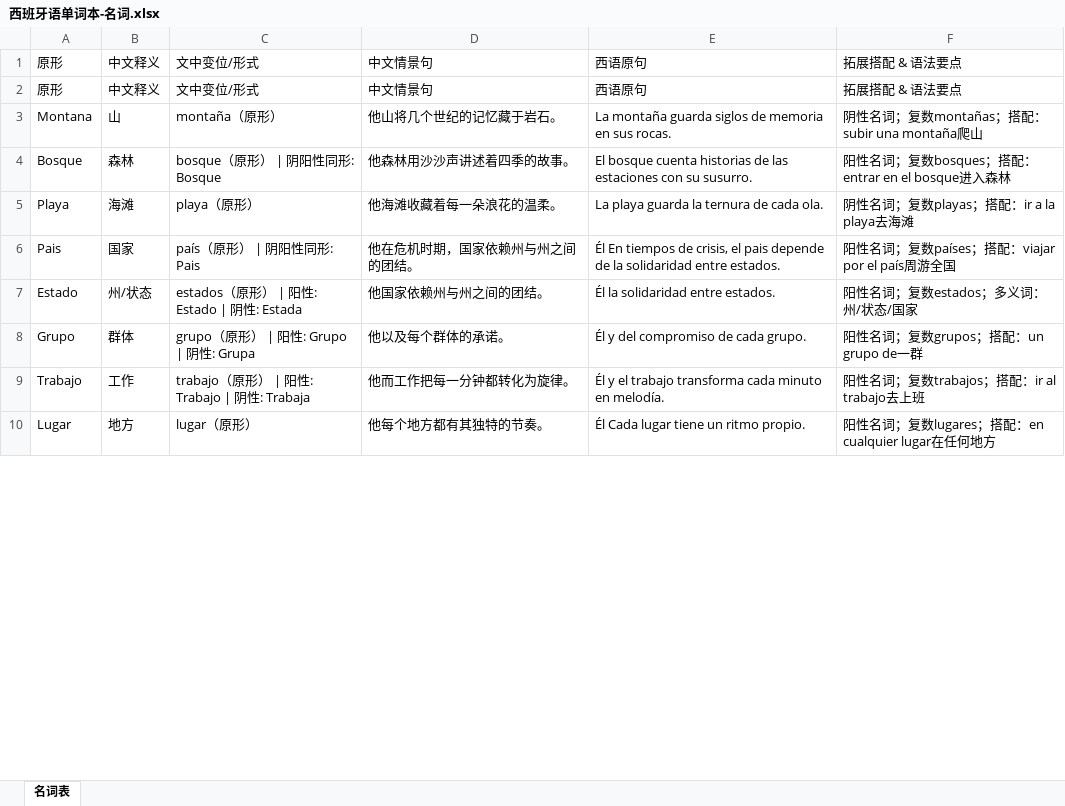
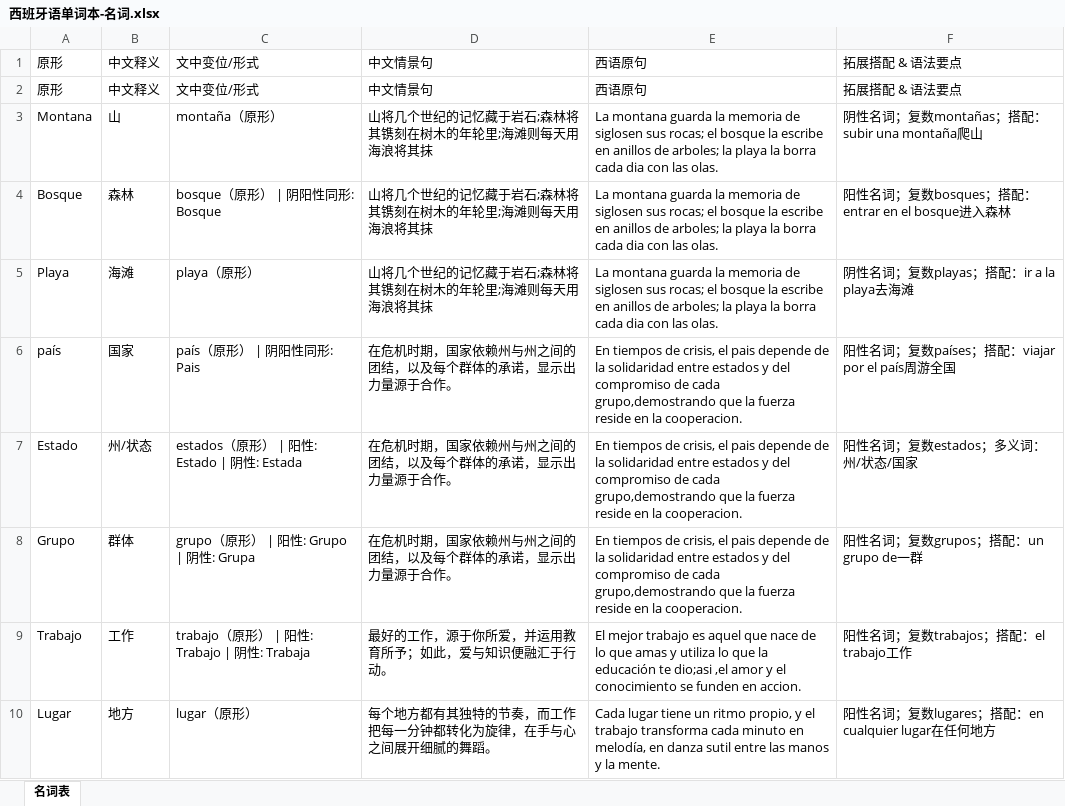
Before and after one commit to ydy075280-oss/vocabulario-espanol, an Excel workbook: server/src/data/西班牙语单词本-名词.xlsx, sheet 名词表, drawn as a sheet; only a part is shown; values as stored, in another font and other column widths than the file's, no cell formats; charts and pictures not drawn; the diff covers the shown part only; the diff names each change by its address in the sheet, - before the commit and + after, or states it on an @@ line.

```diff
--- a/server/src/data/西班牙语单词本-名词.xlsx (sheet 名词表)
+++ b/server/src/data/西班牙语单词本-名词.xlsx (sheet 名词表)
-D3: 他山将几个世纪的记忆藏于岩石。
+D3: 山将几个世纪的记忆藏于岩石;森林将其镌刻在树木的年轮里;海滩则每天用海浪将其抹
-E3: La montaña guarda siglos de memoria en sus rocas.
+E3: La montana guarda la memoria de siglosen sus rocas; el bosque la escribe en anillos de arboles; la playa la borra cada dia con las olas.
-D4: 他森林用沙沙声讲述着四季的故事。
+D4: 山将几个世纪的记忆藏于岩石;森林将其镌刻在树木的年轮里;海滩则每天用海浪将其抹
-E4: El bosque cuenta historias de las estaciones con su susurro.
+E4: La montana guarda la memoria de siglosen sus rocas; el bosque la escribe en anillos de arboles; la playa la borra cada dia con las olas.
-D5: 他海滩收藏着每一朵浪花的温柔。
+D5: 山将几个世纪的记忆藏于岩石;森林将其镌刻在树木的年轮里;海滩则每天用海浪将其抹
-E5: La playa guarda la ternura de cada ola.
+E5: La montana guarda la memoria de siglosen sus rocas; el bosque la escribe en anillos de arboles; la playa la borra cada dia con las olas.
-A6: Pais
+A6: país
-D6: 他在危机时期，国家依赖州与州之间的团结。
+D6: 在危机时期，国家依赖州与州之间的团结，以及每个群体的承诺，显示出力量源于合作。
-E6: Él En tiempos de crisis, el pais depende de la solidaridad entre estados.
+E6: En tiempos de crisis, el pais depende de la solidaridad entre estados y del compromiso de cada grupo,demostrando que la fuerza reside en la cooperacion.
-D7: 他国家依赖州与州之间的团结。
+D7: 在危机时期，国家依赖州与州之间的团结，以及每个群体的承诺，显示出力量源于合作。
-E7: Él la solidaridad entre estados.
+E7: En tiempos de crisis, el pais depende de la solidaridad entre estados y del compromiso de cada grupo,demostrando que la fuerza reside en la cooperacion.
-D8: 他以及每个群体的承诺。
+D8: 在危机时期，国家依赖州与州之间的团结，以及每个群体的承诺，显示出力量源于合作。
-E8: Él y del compromiso de cada grupo.
+E8: En tiempos de crisis, el pais depende de la solidaridad entre estados y del compromiso de cada grupo,demostrando que la fuerza reside en la cooperacion.
-D9: 他而工作把每一分钟都转化为旋律。
+D9: 最好的工作，源于你所爱，并运用教育所予；如此，爱与知识便融汇于行动。
-E9: Él y el trabajo transforma cada minuto en melodía.
+E9: El mejor trabajo es aquel que nace de lo que amas y utiliza lo que la educación te dio;asi ,el amor y el conocimiento se funden en accion.
-F9: 阳性名词；复数trabajos；搭配：ir al trabajo去上班
+F9: 阳性名词；复数trabajos；搭配：el trabajo工作
-D10: 他每个地方都有其独特的节奏。
+D10: 每个地方都有其独特的节奏，而工作把每一分钟都转化为旋律，在手与心之间展开细腻的舞蹈。
-E10: Él Cada lugar tiene un ritmo propio.
+E10: Cada lugar tiene un ritmo propio, y el trabajo transforma cada minuto en melodía, en danza sutil entre las manos y la mente.
```
Also changed, not shown: 38 added rows, 2 removed rows and 165 edited cells elsewhere in this sheet, cell formats, charts or pictures, server/src/data/西班牙语单词本-副词.xlsx, server/src/data/西班牙语单词本-动词.xlsx, 24 other files.
